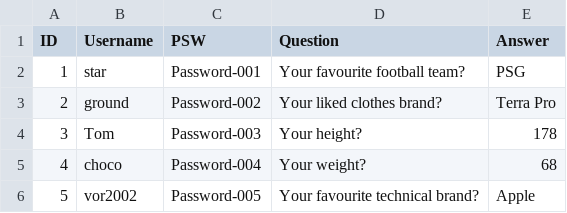
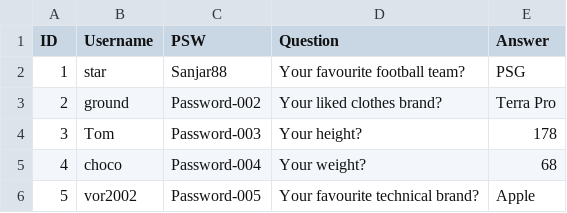
Before and after one commit to IsaboevSanjar/CS-2-Assignment5, a CSV file: User_1.csv, drawn as a sheet.

```diff
--- a/User_1.csv
+++ b/User_1.csv
@@ -1,3 +1,3 @@
 ID,Username,PSW,Question,Answer
-1,star,Password-001,Your favourite football team?,PSG
+1,star,Sanjar88,Your favourite football team?,PSG
 2,ground,Password-002,Your liked clothes brand?,Terra Pro
```
Also changed, not shown: 1 other file.
